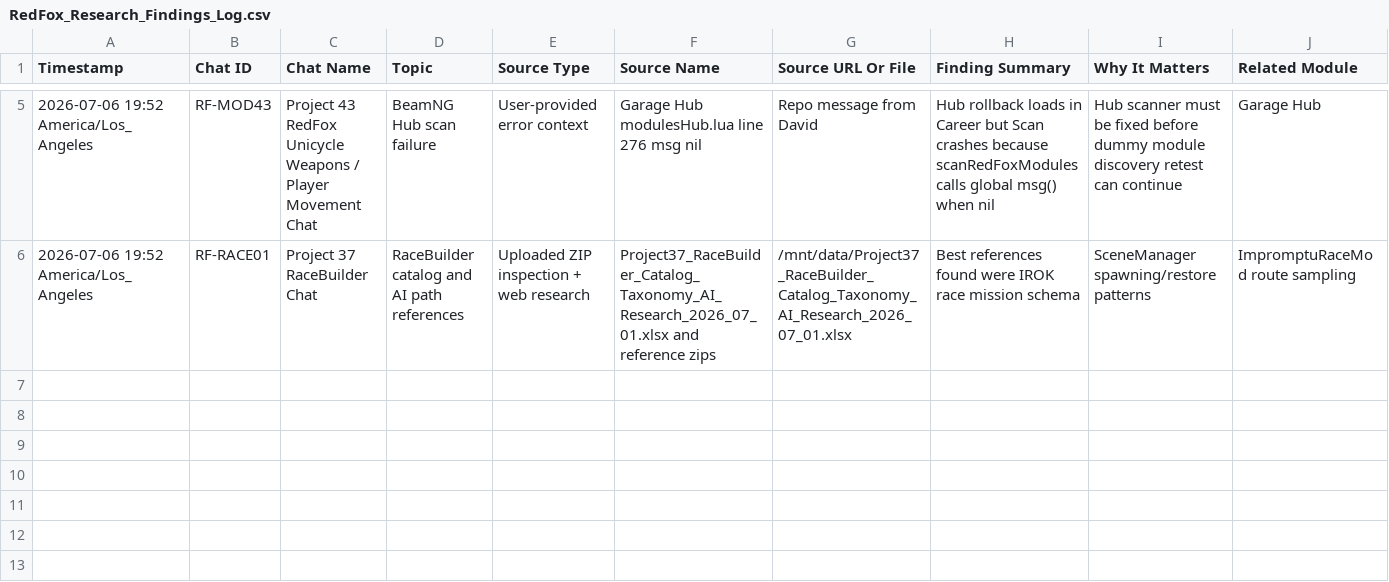
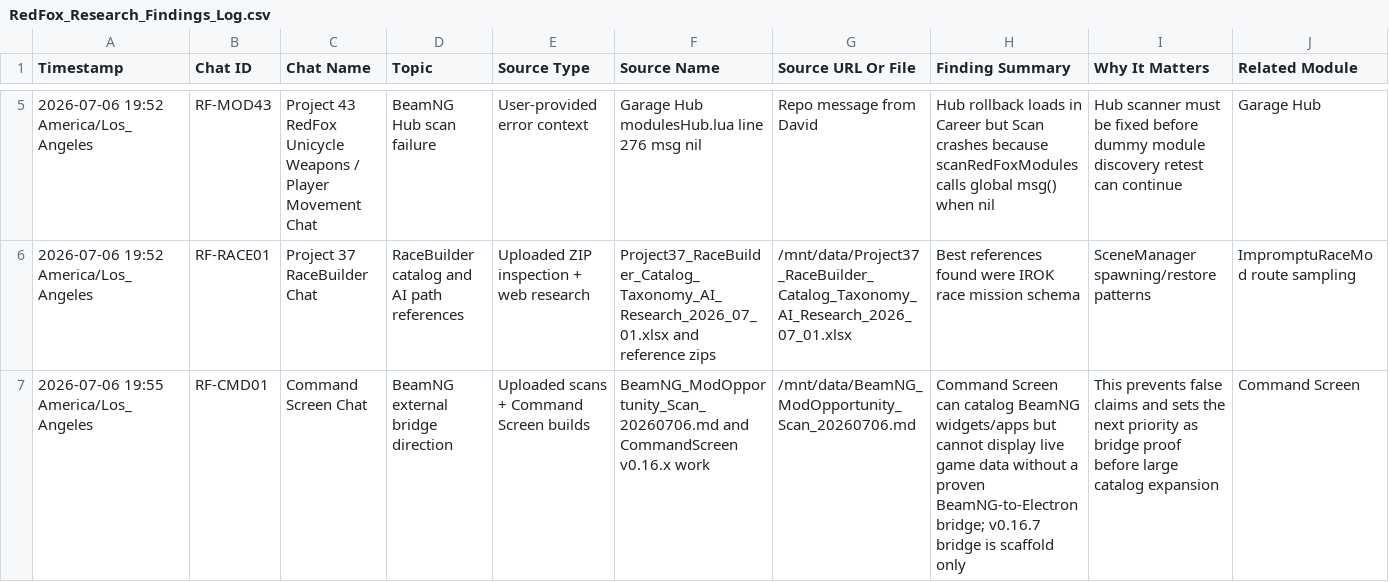
Before and after one commit to redfoxtrystman/RedFox_Master_Control, a CSV file: RedFox_Research_Findings_Log.csv, drawn as a sheet; only a part is shown, gaps mark what is left out; rows hold the shown columns only; the diff names each change by its address in the sheet, - before the commit and + after, or states it on an @@ line.

Commit message:
Add Command Screen bridge research finding

```diff
--- a/RedFox_Research_Findings_Log.csv
+++ b/RedFox_Research_Findings_Log.csv
+row 7: 2026-07-06 19:55 America/Los_Angeles | RF-CMD01 | Command Screen Chat | BeamNG external bridge direction | Uploaded scans + Command Screen builds | BeamNG_ModOpportunity_Scan_20260706.md and CommandScreen v0.16.x work | /mnt/data/BeamNG_ModOpportunity_Scan_20260706.md | Command Screen can catalog BeamNG widgets/apps but cannot display live game data without a proven BeamNG-to-Electron bridge; v0.16.7 bridge is scaffold only | This prevents false claims and sets the next priority as bridge proof before large catalog expansion | Command Screen
```
